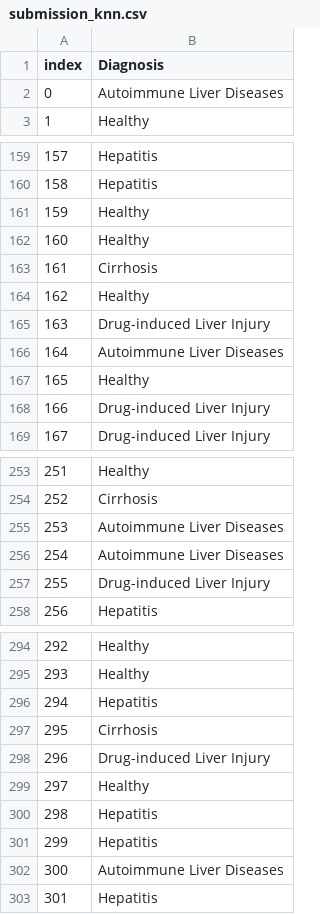
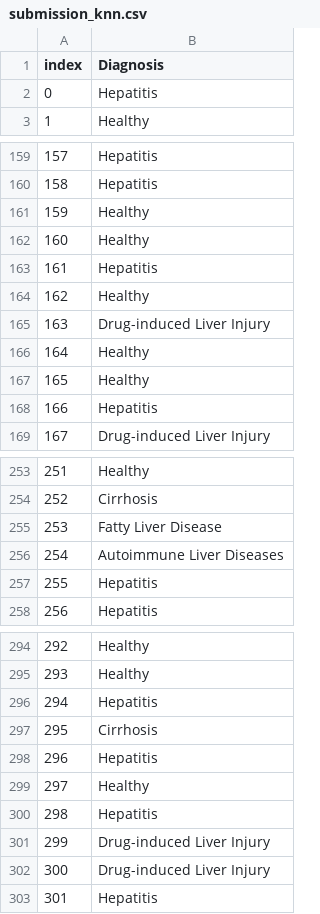
Before and after one commit to Anniken01/DAT200_AppliedMachineLearning, a CSV file: Assigments/Assignment4/submission_knn.csv, drawn as a sheet; only a part is shown, gaps mark what is left out; the diff covers the shown part only.

```diff
--- a/Assigments/Assignment4/submission_knn.csv
+++ b/Assigments/Assignment4/submission_knn.csv
@@ -1,3 +1,3 @@
 index,Diagnosis
-0,Autoimmune Liver Diseases
+0,Hepatitis
 1,Healthy
@@ -162,8 +162,8 @@ index,Diagnosis
 160,Healthy
-161,Cirrhosis
+161,Hepatitis
 162,Healthy
 163,Drug-induced Liver Injury
-164,Autoimmune Liver Diseases
+164,Healthy
 165,Healthy
-166,Drug-induced Liver Injury
+166,Hepatitis
 167,Drug-induced Liver Injury
@@ -254,5 +254,5 @@ index,Diagnosis
 252,Cirrhosis
-253,Autoimmune Liver Diseases
+253,Fatty Liver Disease
 254,Autoimmune Liver Diseases
-255,Drug-induced Liver Injury
+255,Hepatitis
 256,Hepatitis
@@ -297,7 +297,7 @@ index,Diagnosis
 295,Cirrhosis
-296,Drug-induced Liver Injury
+296,Hepatitis
 297,Healthy
 298,Hepatitis
-299,Hepatitis
-300,Autoimmune Liver Diseases
+299,Drug-induced Liver Injury
+300,Drug-induced Liver Injury
 301,Hepatitis
```
Also changed, not shown: 23 edited cells elsewhere in this file, 13 other files.
